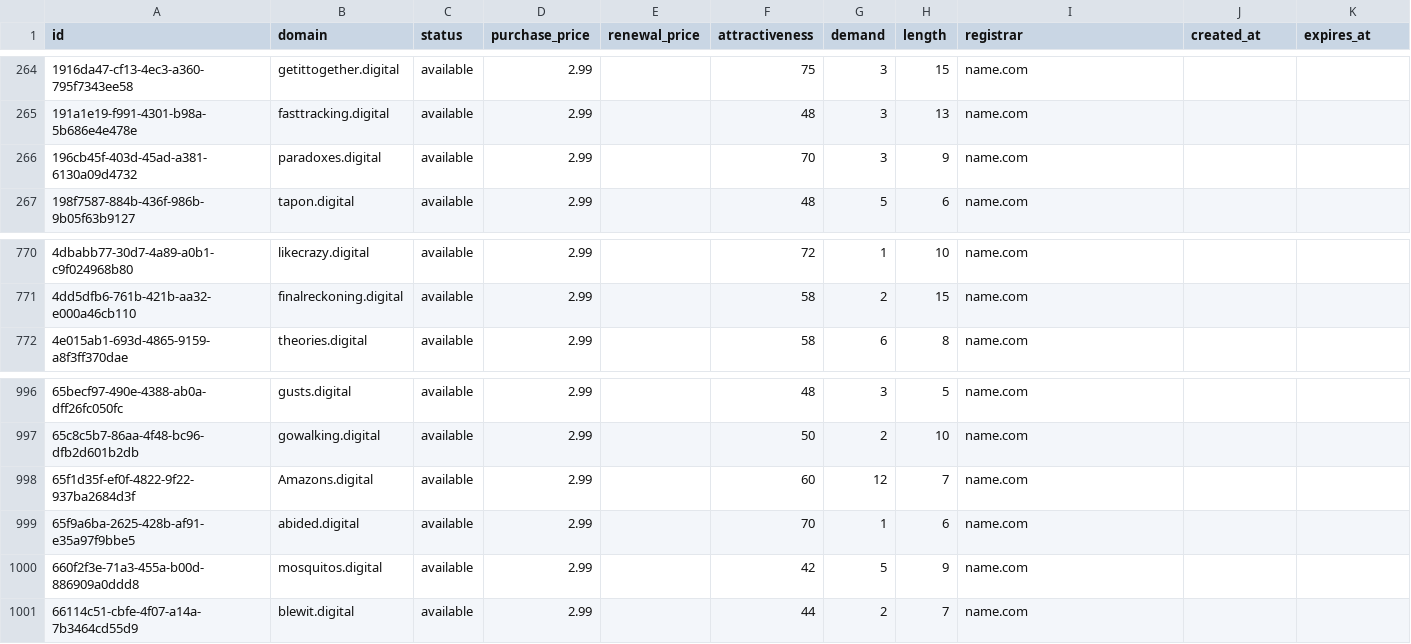
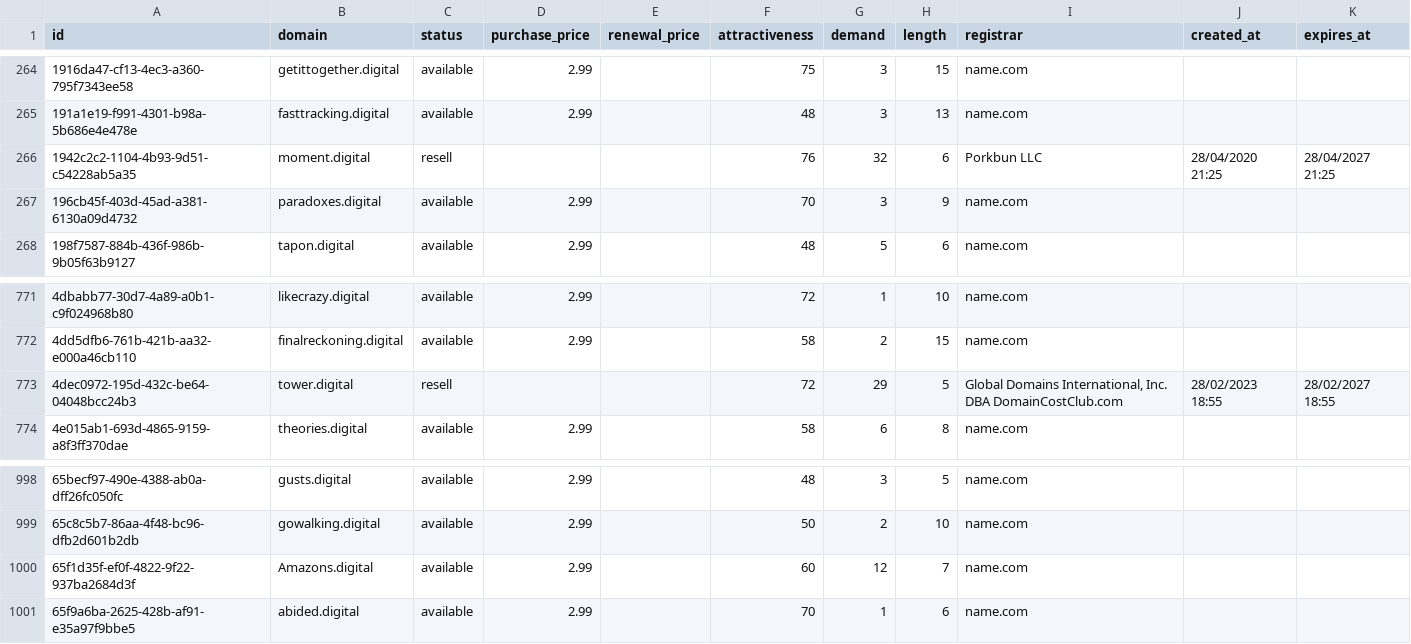
Before and after one commit to UniqueDomains/digital-oneword-domains, a CSV file: digital.csv, drawn as a sheet; only a part is shown, gaps mark what is left out; removed rows and columns are numbered as before the commit, all else as after; the diff names each change by its address in the sheet, - before the commit and + after, or states it on an @@ line.

Commit message:
Domains update

```diff
--- a/digital.csv
+++ b/digital.csv
+row 266: 1942c2c2-1104-4b93-9d51-c54228ab5a35 | moment.digital | resell |  |  | 76 | 32 | 6 | Porkbun LLC | 28/04/2020 21:25 | 28/04/2027 21:25
+row 773: 4dec0972-195d-432c-be64-04048bcc24b3 | tower.digital | resell |  |  | 72 | 29 | 5 | Global Domains International, Inc. DBA DomainCostClub.com | 28/02/2023 18:55 | 28/02/2027 18:55
-row 1000: 660f2f3e-71a3-455a-b00d-886909a0ddd8 | mosquitos.digital | available | 2.99 |  | 42 | 5 | 9 | name.com
-row 1001: 66114c51-cbfe-4f07-a14a-7b3464cd55d9 | blewit.digital | available | 2.99 |  | 44 | 2 | 7 | name.com
```
Also changed, not shown: 1 other file.
